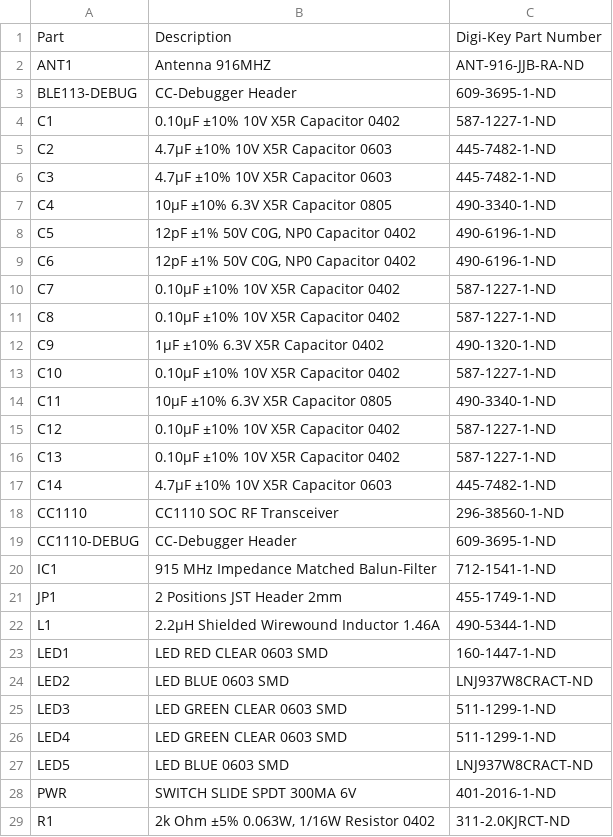
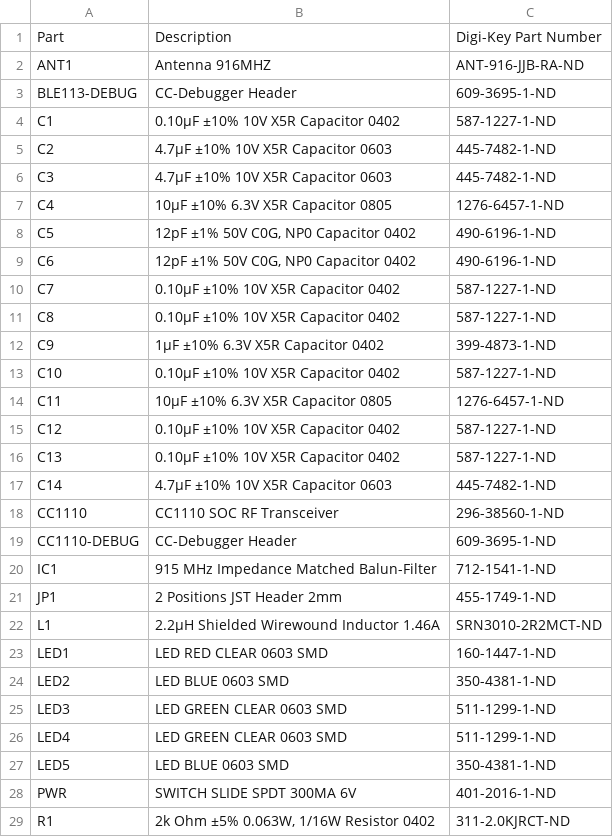
Before and after one commit to ps2/rileylink, a CSV file: hardware/parts.csv, drawn as a sheet; only a part is shown.

Commit message:
Update parts list

```diff
--- a/hardware/parts.csv
+++ b/hardware/parts.csv
@@ -6,3 +6,3 @@ C2,4.7µF ±10% 10V X5R Capacitor 0603,445-7482-1-ND
 C3,4.7µF ±10% 10V X5R Capacitor 0603,445-7482-1-ND
-C4,"10µF ±10% 6.3V X5R Capacitor 0805",490-3340-1-ND
+C4,"10µF ±10% 6.3V X5R Capacitor 0805",1276-6457-1-ND
 C5,"12pF ±1% 50V C0G, NP0 Capacitor 0402",490-6196-1-ND
@@ -11,5 +11,5 @@ C7,0.10µF ±10% 10V X5R Capacitor 0402,587-1227-1-ND
 C8,0.10µF ±10% 10V X5R Capacitor 0402,587-1227-1-ND
-C9,1µF ±10% 6.3V X5R Capacitor 0402,490-1320-1-ND
+C9,1µF ±10% 6.3V X5R Capacitor 0402,399-4873-1-ND
 C10,0.10µF ±10% 10V X5R Capacitor 0402,587-1227-1-ND
-C11,"10µF ±10% 6.3V X5R Capacitor 0805",490-3340-1-ND
+C11,"10µF ±10% 6.3V X5R Capacitor 0805",1276-6457-1-ND
 C12,0.10µF ±10% 10V X5R Capacitor 0402,587-1227-1-ND
@@ -21,8 +21,8 @@ IC1,915 MHz Impedance Matched Balun-Filter,712-1541-1-ND
 JP1,2 Positions JST Header 2mm,455-1749-1-ND
-L1,2.2µH Shielded Wirewound Inductor 1.46A,490-5344-1-ND
+L1,2.2µH Shielded Wirewound Inductor 1.46A,SRN3010-2R2MCT-ND
 LED1,LED RED CLEAR 0603 SMD,160-1447-1-ND
-LED2,LED BLUE 0603 SMD,LNJ937W8CRACT-ND
+LED2,LED BLUE 0603 SMD,350-4381-1-ND
 LED3,LED GREEN CLEAR 0603 SMD,511-1299-1-ND
 LED4,LED GREEN CLEAR 0603 SMD,511-1299-1-ND
-LED5,LED BLUE 0603 SMD,LNJ937W8CRACT-ND
+LED5,LED BLUE 0603 SMD,350-4381-1-ND
 PWR,SWITCH SLIDE SPDT 300MA 6V,401-2016-1-ND
```
